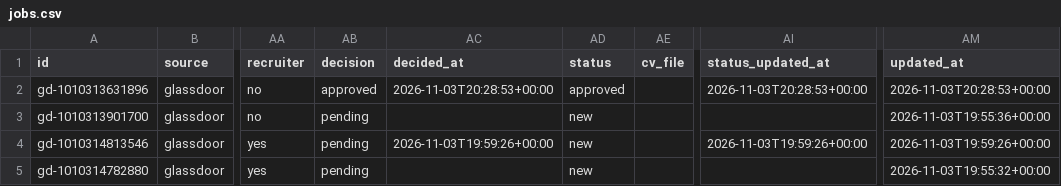
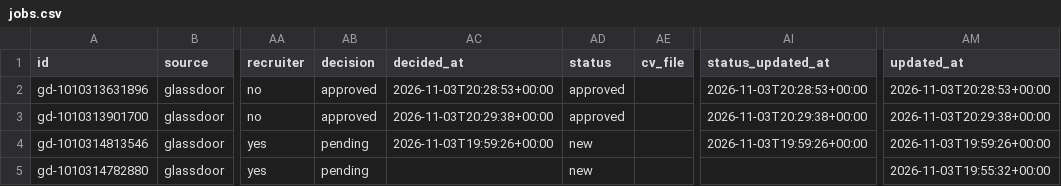
Before and after one commit to Drvptl2106/jobs, a CSV file: data/jobs.csv, drawn as a sheet; only a part is shown, gaps mark what is left out; the diff names each change by its address in the sheet, - before the commit and + after, or states it on an @@ line.

```diff
--- a/data/jobs.csv
+++ b/data/jobs.csv
-AB3 (decision): pending
+AB3 (decision): approved
-AC3 (decided_at): (empty)
+AC3 (decided_at): 2026-11-03T20:29:38+00:00
-AD3 (status): new
+AD3 (status): approved
-AI3 (status_updated_at): (empty)
+AI3 (status_updated_at): 2026-11-03T20:29:38+00:00
-AM3 (updated_at): 2026-11-03T19:55:36+00:00
+AM3 (updated_at): 2026-11-03T20:29:38+00:00
```
Also changed, not shown: 1 other file.
